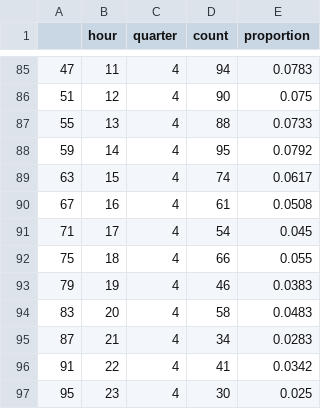
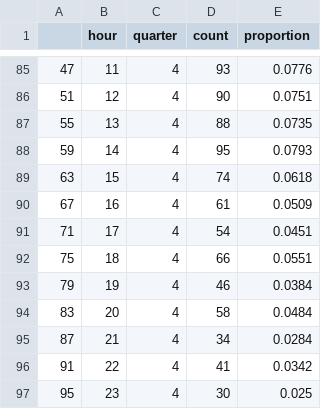
Before and after one commit to RichardPilbery/DAA_DES, a CSV file: distribution_data/hourly_arrival_by_qtr_probs.csv, drawn as a sheet; only a part is shown, gaps mark what is left out; the diff covers the shown part only.

```diff
--- a/distribution_data/hourly_arrival_by_qtr_probs.csv
+++ b/distribution_data/hourly_arrival_by_qtr_probs.csv
@@ -85,12 +85,12 @@
-47,11,4,94,0.0783
-51,12,4,90,0.075
-55,13,4,88,0.0733
-59,14,4,95,0.0792
-63,15,4,74,0.0617
-67,16,4,61,0.0508
-71,17,4,54,0.045
-75,18,4,66,0.055
-79,19,4,46,0.0383
-83,20,4,58,0.0483
-87,21,4,34,0.0283
+47,11,4,93,0.0776
+51,12,4,90,0.0751
+55,13,4,88,0.0735
+59,14,4,95,0.0793
+63,15,4,74,0.0618
+67,16,4,61,0.0509
+71,17,4,54,0.0451
+75,18,4,66,0.0551
+79,19,4,46,0.0384
+83,20,4,58,0.0484
+87,21,4,34,0.0284
 91,22,4,41,0.0342
```
Also changed, not shown: 49 edited cells elsewhere in this file, distribution_data/hems_result_by_callsign_group_and_vehicle_type_probs.csv, distribution_data/hems_result_by_care_cat_and_helicopter_benefit_probs.csv, 30 other files.
